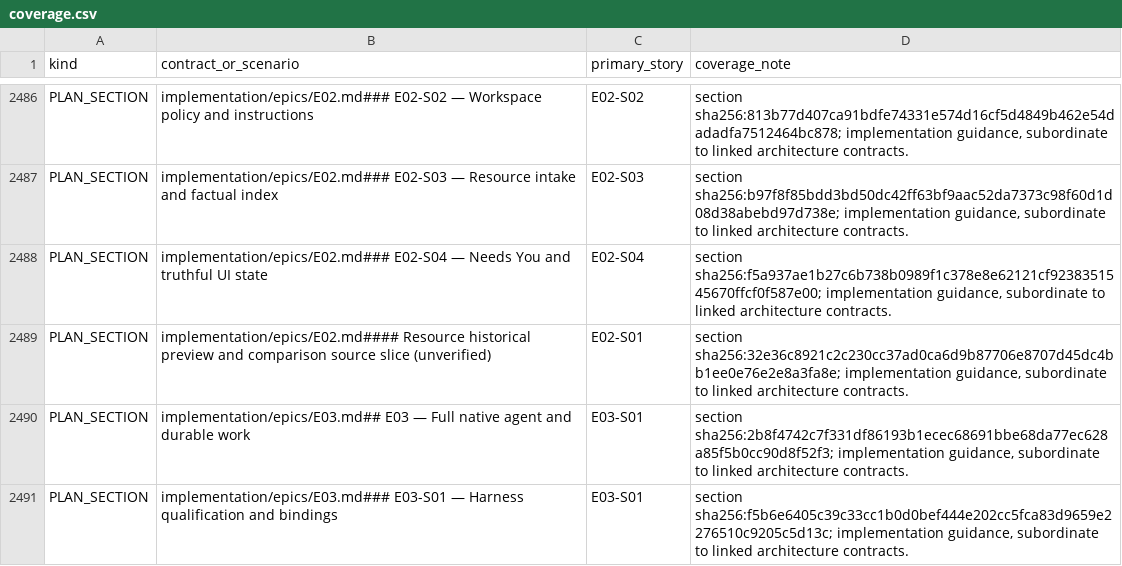
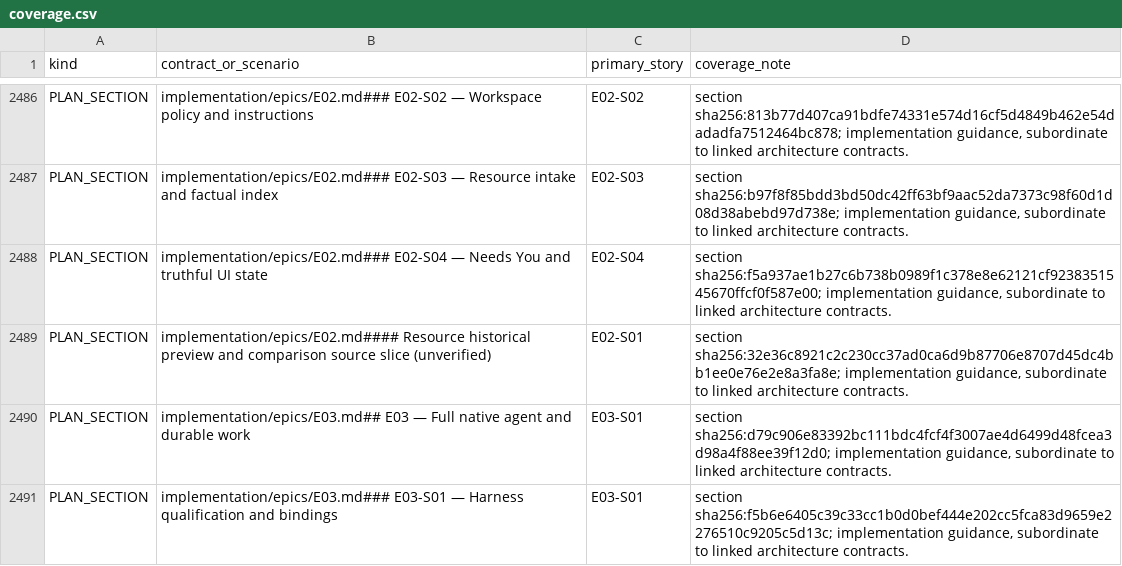
Before and after one commit to sarv-projects/litecowork, a CSV file: implementation/coverage.csv, drawn as a sheet; only a part is shown, gaps mark what is left out; the diff covers the shown part only.

```diff
--- a/implementation/coverage.csv
+++ b/implementation/coverage.csv
@@ -2489,3 +2489,3 @@ PLAN_SECTION,implementation/epics/E02.md### E02-S04 — Needs You and truthful U
 PLAN_SECTION,implementation/epics/E02.md#### Resource historical preview and comparison source slice (unverified),E02-S01,"section sha256:32e36c8921c2c230cc37ad0ca6d9b87706e8707d45dc4bb1ee0e76e2e8a3fa8e; implementation guidance, subordinate to linked architecture contracts."
-PLAN_SECTION,implementation/epics/E03.md## E03 — Full native agent and durable work,E03-S01,"section sha256:2b8f4742c7f331df86193b1ecec68691bbe68da77ec628a85f5b0cc90d8f52f3; implementation guidance, subordinate to linked architecture contracts."
+PLAN_SECTION,implementation/epics/E03.md## E03 — Full native agent and durable work,E03-S01,"section sha256:d79c906e83392bc111bdc4fcf4f3007ae4d6499d48fcea3d98a4f88ee39f12d0; implementation guidance, subordinate to linked architecture contracts."
 PLAN_SECTION,implementation/epics/E03.md### E03-S01 — Harness qualification and bindings,E03-S01,"section sha256:f5b6e6405c39c33cc1b0d0bef444e202cc5fca83d9659e2276510c9205c5d13c; implementation guidance, subordinate to linked architecture contracts."
```
Also changed, not shown: 8 edited cells elsewhere in this file, 1 other file.
